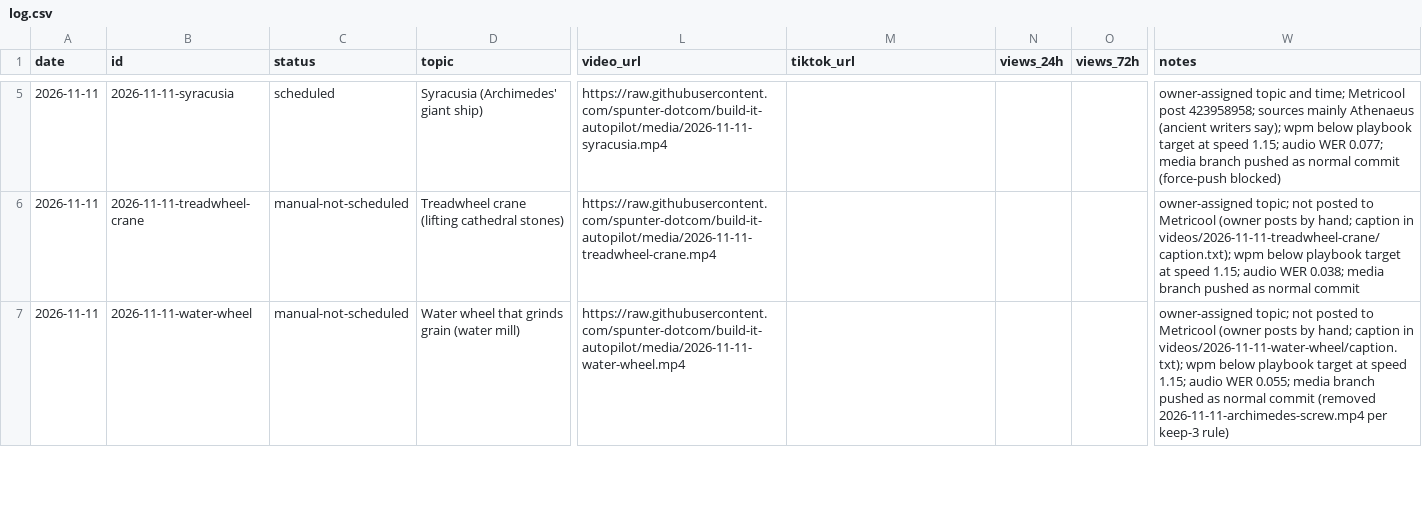
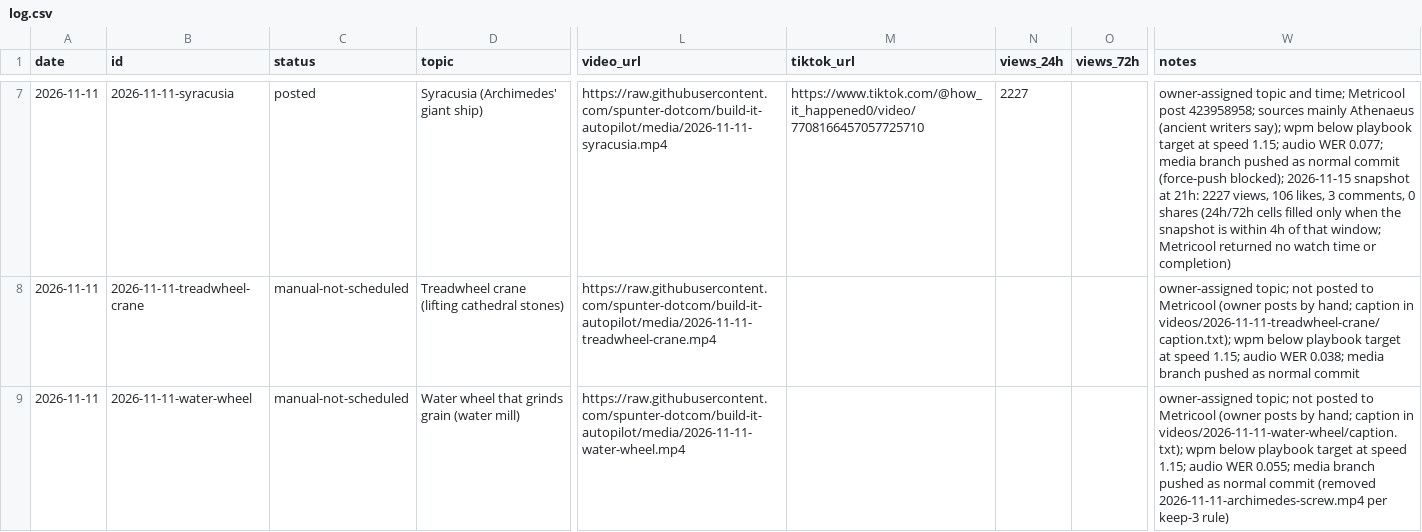
Before and after one commit to spunter-dotcom/build-it-autopilot, a CSV file: log.csv, drawn as a sheet; only a part is shown, gaps mark what is left out; addresses are those after the commit; the diff covers the shown part only; the diff names each change by its address in the sheet, - before the commit and + after, or states it on an @@ line.

```diff
--- a/log.csv
+++ b/log.csv
-C7 (status): scheduled
+C7 (status): posted
-M7 (tiktok_url): (empty)
+M7 (tiktok_url): https://www.tiktok.com/@how_it_happened0/video/7708166457057725710
-N7 (views_24h): (empty)
+N7 (views_24h): 2227
-W7 (notes): …commit (force-push blocked)
+W7 (notes): …commit (force-push blocked); 2026-11-15 snapshot at 21h: 2227 views, 106 likes, 3 comments, 0 shares (24h/72h cells filled only when the snapshot is within 4h of that window; Metricool returned no watch time or completion)
```
Also changed, not shown: 2 added rows and 15 edited cells elsewhere in this file, 4 other files.
